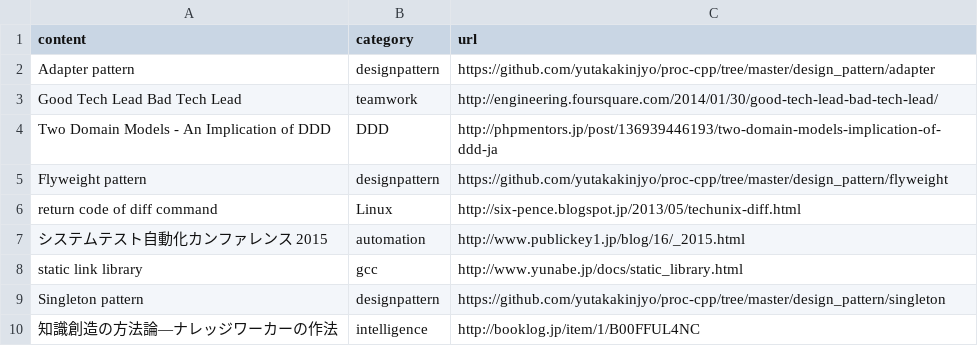
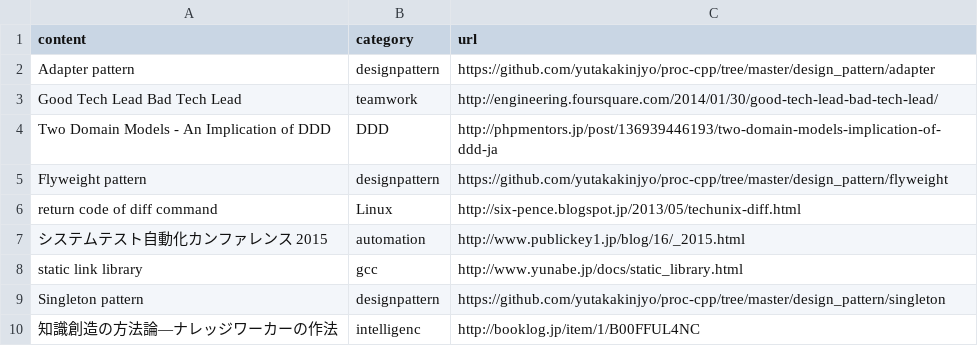
Before and after one commit to yutakakinjyo/lean, a CSV file: learn.csv, drawn as a sheet; the diff names each change by its address in the sheet, - before the commit and + after, or states it on an @@ line.

```diff
--- a/learn.csv
+++ b/learn.csv
-B10 (category): intelligence
+B10 (category): intelligenc
```
